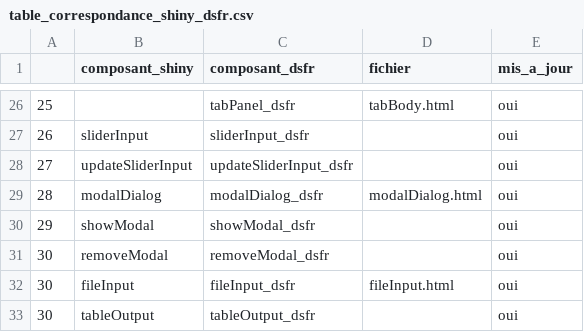
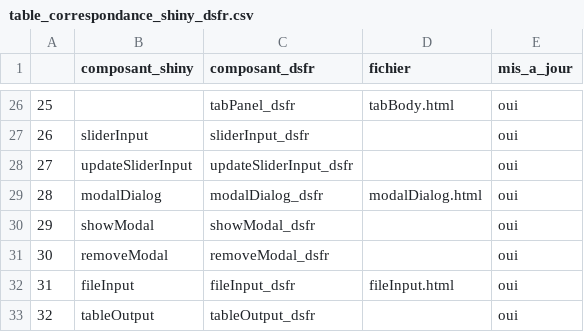
Before and after one commit to spyrales/shinygouv, a CSV file: inst/v1.9.3/table_correspondance_shiny_dsfr.csv, drawn as a sheet; only a part is shown, gaps mark what is left out.

Commit message:
fix typo suite review Murielle

```diff
--- a/inst/v1.9.3/table_correspondance_shiny_dsfr.csv
+++ b/inst/v1.9.3/table_correspondance_shiny_dsfr.csv
@@ -31,3 +31,3 @@
 30;removeModal;removeModal_dsfr;;oui
-30;fileInput;fileInput_dsfr;fileInput.html;oui
-30;tableOutput;tableOutput_dsfr;;oui
+31;fileInput;fileInput_dsfr;fileInput.html;oui
+32;tableOutput;tableOutput_dsfr;;oui
```
Also changed, not shown: 1 other file.
